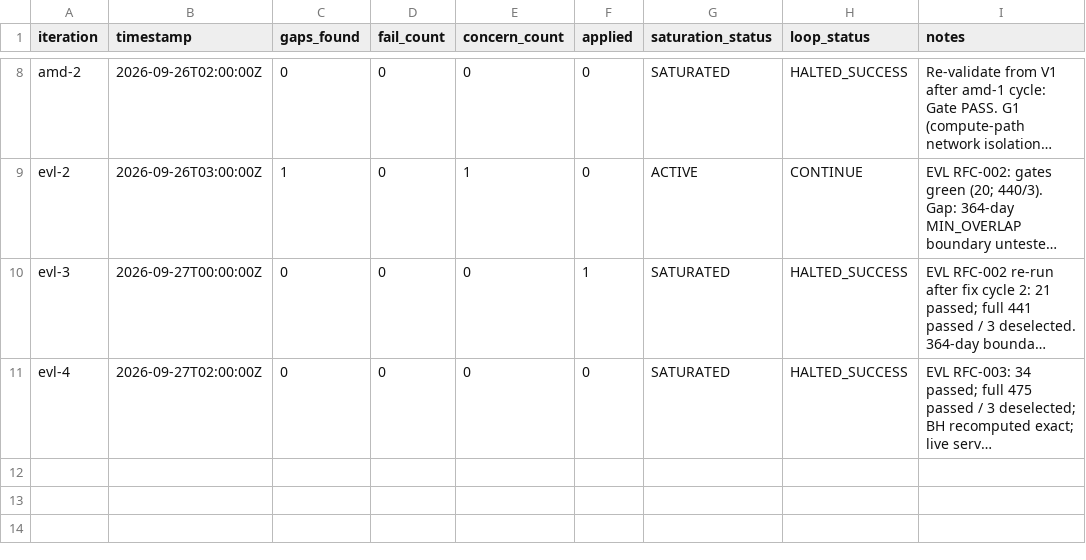
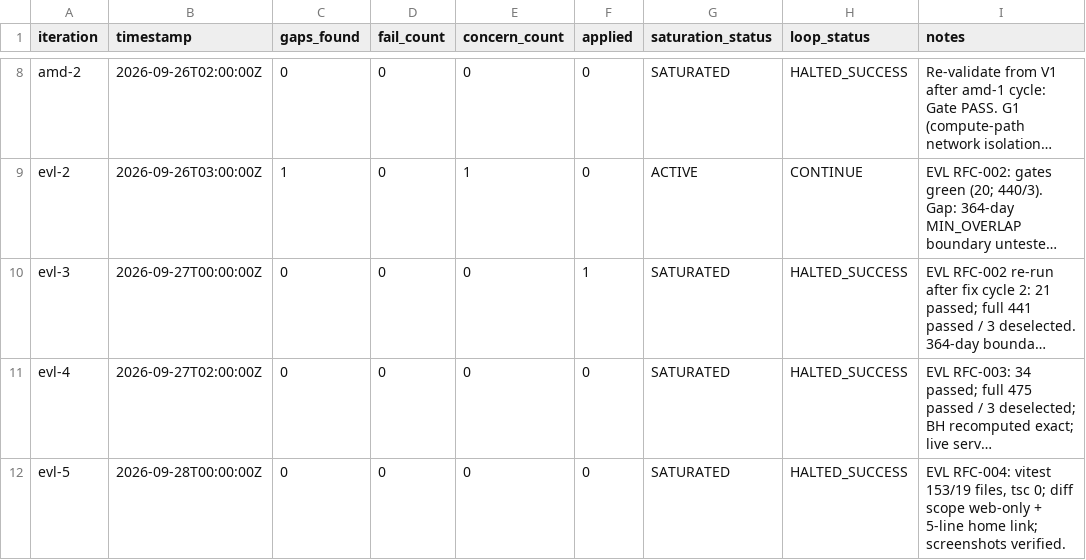
Before and after one commit to jamiroV-code/psychic-train, a TSV file: process/features/cointegration-screener/active/pair-screener_25-09-26/results.tsv, drawn as a sheet; only a part is shown, gaps mark what is left out; long unchanged cells end in …; the diff names each change by its address in the sheet, - before the commit and + after, or states it on an @@ line.

```diff
--- a/process/features/cointegration-screener/active/pair-screener_25-09-26/results.tsv
+++ b/process/features/cointegration-screener/active/pair-screener_25-09-26/results.tsv
+row 12: evl-5 | 2026-09-28T00:00:00Z | 0 | 0 | 0 | 0 | SATURATED | HALTED_SUCCESS | EVL RFC-004: vitest 153/19 files, tsc 0; diff scope web-only + 5-line home link; screenshots verified.
```
Also changed, not shown: 6 other files.
